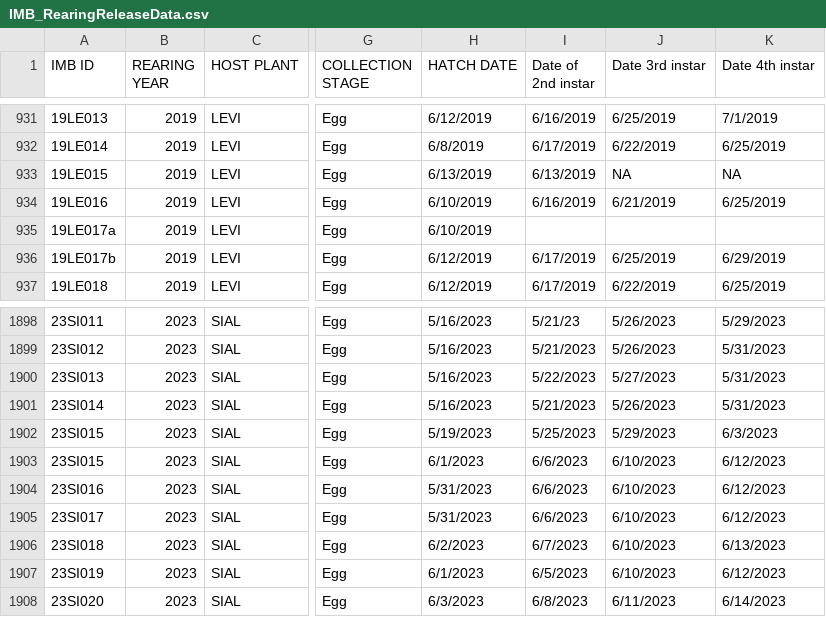
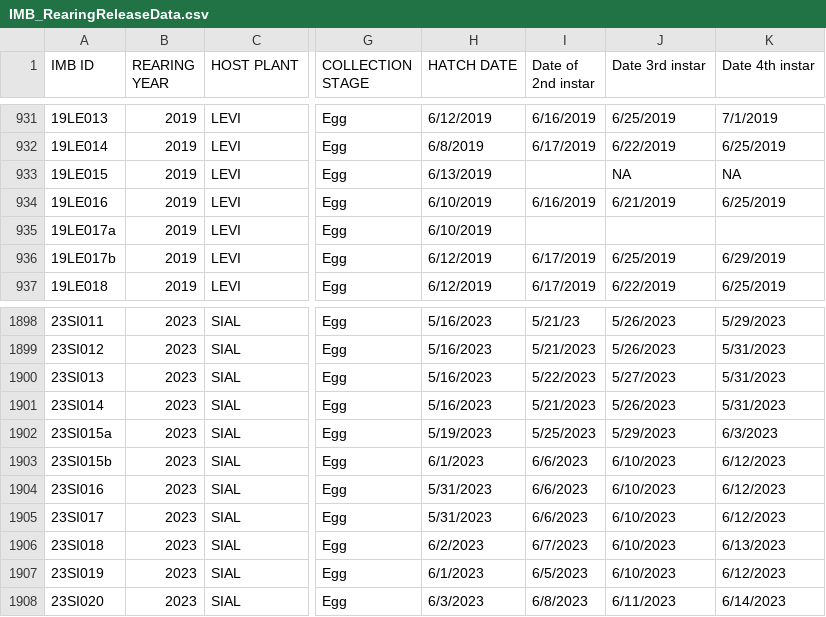
Before and after one commit to bbecker1000/IMB, a CSV file: data/IMB_RearingReleaseData.csv, drawn as a sheet; only a part is shown, gaps mark what is left out; the diff names each change by its address in the sheet, - before the commit and + after, or states it on an @@ line.

```diff
--- a/data/IMB_RearingReleaseData.csv
+++ b/data/IMB_RearingReleaseData.csv
-I933 (Date of 2nd instar): 6/13/2019
+I933 (Date of 2nd instar): (empty)
-A1902 (IMB ID): 23SI015
+A1902 (IMB ID): 23SI015a
-A1903 (IMB ID): 23SI015
+A1903 (IMB ID): 23SI015b
```
Also changed, not shown: data/dd_data.csv, 6 other files.
